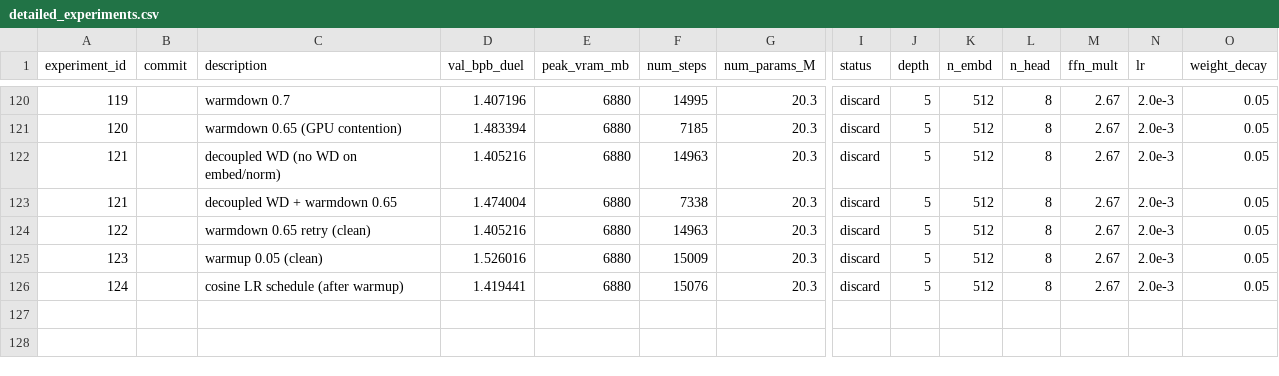
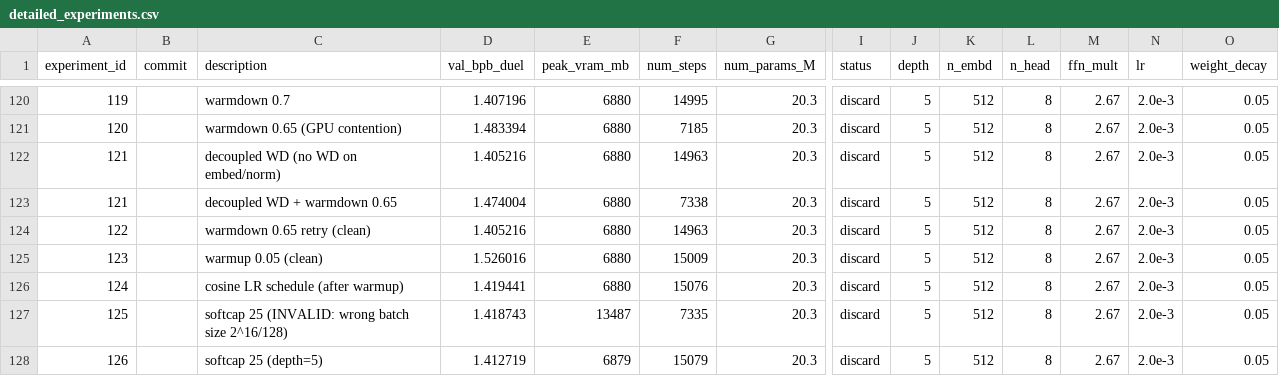
Before and after one commit to zzsi/autoresearch-dllm, a CSV file: detailed_experiments.csv, drawn as a sheet; only a part is shown, gaps mark what is left out; rows hold the shown columns only; the diff names each change by its address in the sheet, - before the commit and + after, or states it on an @@ line.

Commit message:
Log experiments 125-126 (softcap 25, discard)

```diff
--- a/detailed_experiments.csv
+++ b/detailed_experiments.csv
+row 127: 125 |  | softcap 25 (INVALID: wrong batch size 2^16/128) | 1.418743 | 13487 | 7335 | 20.3 | discard | 5 | 512 | 8 | 2.67 | 2.0e-3 | 0.05
+row 128: 126 |  | softcap 25 (depth=5) | 1.412719 | 6879 | 15079 | 20.3 | discard | 5 | 512 | 8 | 2.67 | 2.0e-3 | 0.05
```
Also changed, not shown: 1 other file.
